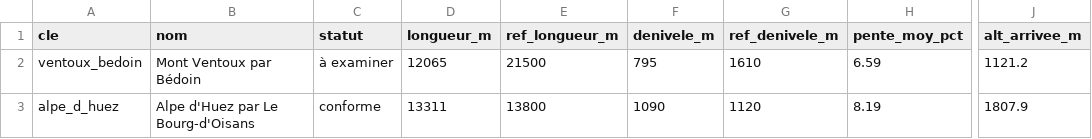
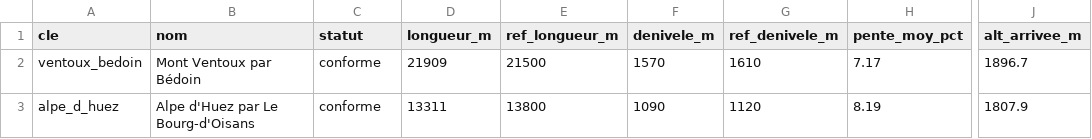
Before and after one commit to flolagonne35-cmyk/Trail-c-tes-, a CSV file: resultats/validation/validation.csv, drawn as a sheet; only a part is shown, gaps mark what is left out; the diff names each change by its address in the sheet, - before the commit and + after, or states it on an @@ line.

```diff
--- a/resultats/validation/validation.csv
+++ b/resultats/validation/validation.csv
-C2 (statut): à examiner
+C2 (statut): conforme
-D2 (longueur_m): 12065
+D2 (longueur_m): 21909
-F2 (denivele_m): 795
+F2 (denivele_m): 1570
-H2 (pente_moy_pct): 6.59
+H2 (pente_moy_pct): 7.17
-J2 (alt_arrivee_m): 1121.2
+J2 (alt_arrivee_m): 1896.7
```
Also changed, not shown: 5 other files.
